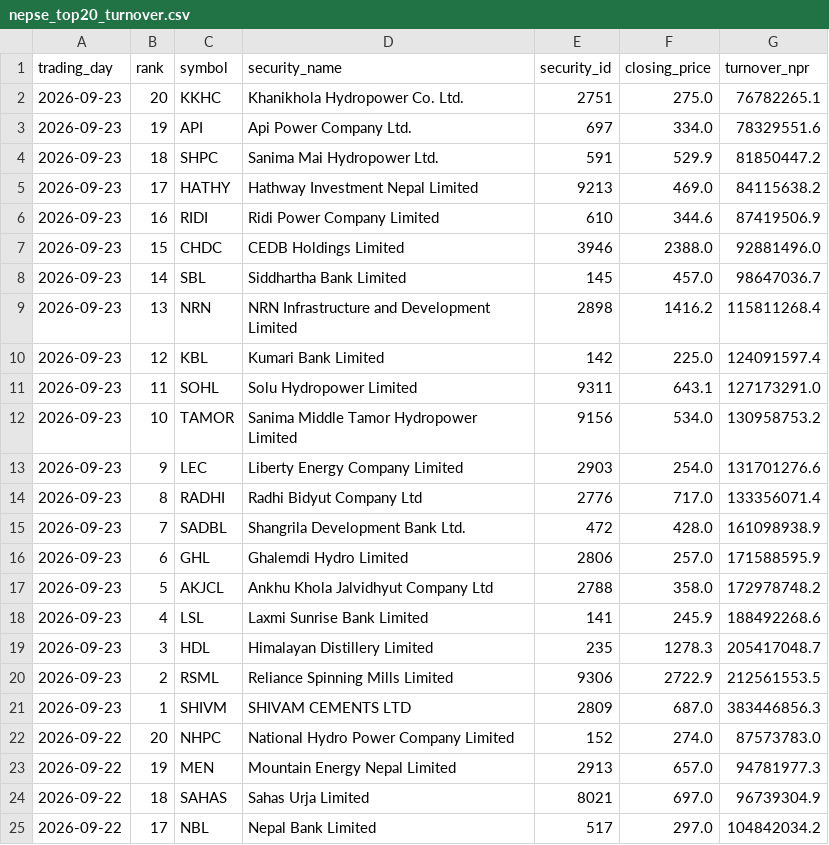
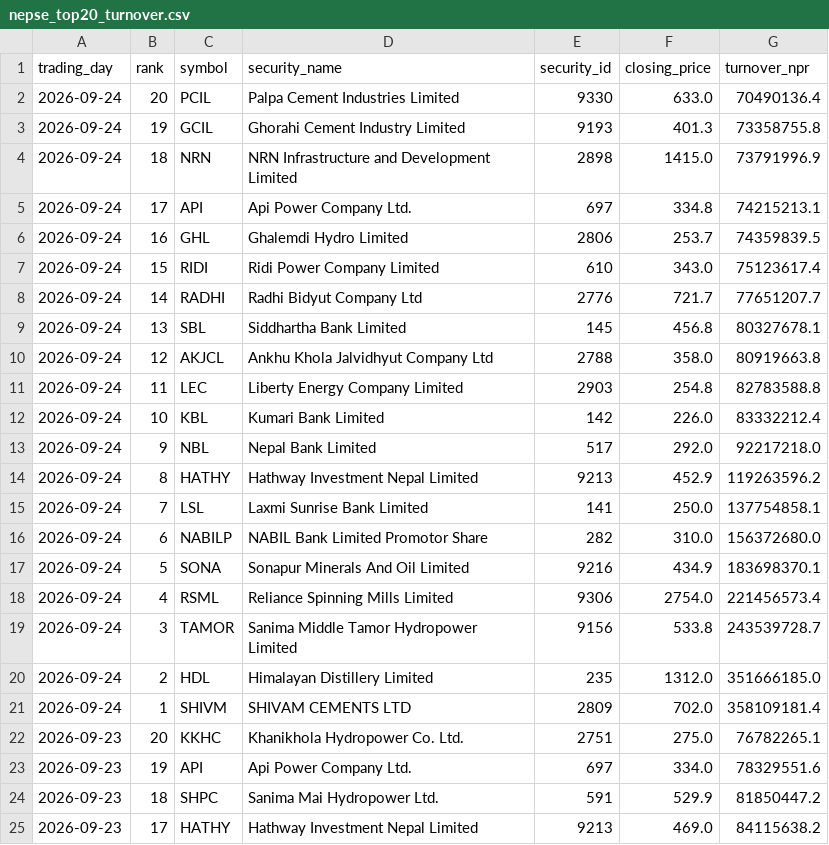
Before and after one commit to h0miez4evr/Nepse_automation, a CSV file: nepse_data/nepse_top20_turnover.csv, drawn as a sheet; only a part is shown; the shorter side is filled out with more unchanged rows; the diff names each change by its address in the sheet, - before the commit and + after, or states it on an @@ line.

```diff
--- a/nepse_data/nepse_top20_turnover.csv
+++ b/nepse_data/nepse_top20_turnover.csv
+row 2: 2026-09-24 | 20 | PCIL | Palpa Cement Industries Limited | 9330 | 633.0 | 70490136.4
+row 3: 2026-09-24 | 19 | GCIL | Ghorahi Cement Industry Limited | 9193 | 401.3 | 73358755.8
+row 4: 2026-09-24 | 18 | NRN | NRN Infrastructure and Development Limited | 2898 | 1415.0 | 73791996.9
+row 5: 2026-09-24 | 17 | API | Api Power Company Ltd. | 697 | 334.8 | 74215213.1
+row 6: 2026-09-24 | 16 | GHL | Ghalemdi Hydro Limited | 2806 | 253.7 | 74359839.5
+row 7: 2026-09-24 | 15 | RIDI | Ridi Power Company Limited | 610 | 343.0 | 75123617.4
+row 8: 2026-09-24 | 14 | RADHI | Radhi Bidyut Company Ltd | 2776 | 721.7 | 77651207.7
+row 9: 2026-09-24 | 13 | SBL | Siddhartha Bank Limited | 145 | 456.8 | 80327678.1
+row 10: 2026-09-24 | 12 | AKJCL | Ankhu Khola Jalvidhyut Company Ltd | 2788 | 358.0 | 80919663.8
+row 11: 2026-09-24 | 11 | LEC | Liberty Energy Company Limited | 2903 | 254.8 | 82783588.8
+row 12: 2026-09-24 | 10 | KBL | Kumari Bank Limited | 142 | 226.0 | 83332212.4
+row 13: 2026-09-24 | 9 | NBL | Nepal Bank Limited | 517 | 292.0 | 92217218.0
+row 14: 2026-09-24 | 8 | HATHY | Hathway Investment Nepal Limited | 9213 | 452.9 | 119263596.2
+row 15: 2026-09-24 | 7 | LSL | Laxmi Sunrise Bank Limited | 141 | 250.0 | 137754858.1
+row 16: 2026-09-24 | 6 | NABILP | NABIL Bank Limited Promotor Share | 282 | 310.0 | 156372680.0
+row 17: 2026-09-24 | 5 | SONA | Sonapur Minerals And Oil Limited | 9216 | 434.9 | 183698370.1
+row 18: 2026-09-24 | 4 | RSML | Reliance Spinning Mills Limited | 9306 | 2754.0 | 221456573.4
+row 19: 2026-09-24 | 3 | TAMOR | Sanima Middle Tamor Hydropower Limited | 9156 | 533.8 | 243539728.7
+row 20: 2026-09-24 | 2 | HDL | Himalayan Distillery Limited | 235 | 1312.0 | 351666185.0
+row 21: 2026-09-24 | 1 | SHIVM | SHIVAM CEMENTS LTD | 2809 | 702.0 | 358109181.4
```
Also changed, not shown: nepse_data/nepse_top20_gainers.csv, nepse_data/nepse_top20_relative_strength.csv, 2 other files.
